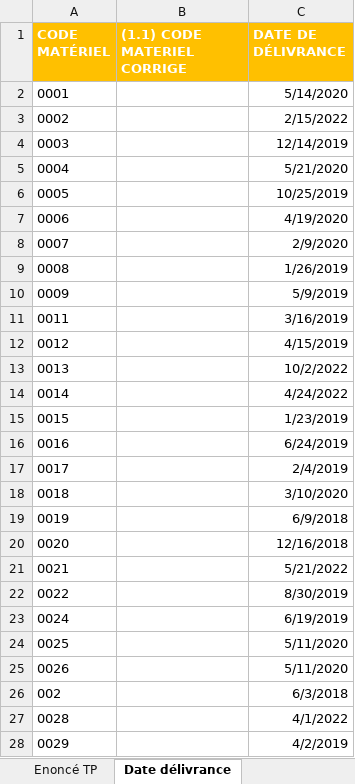
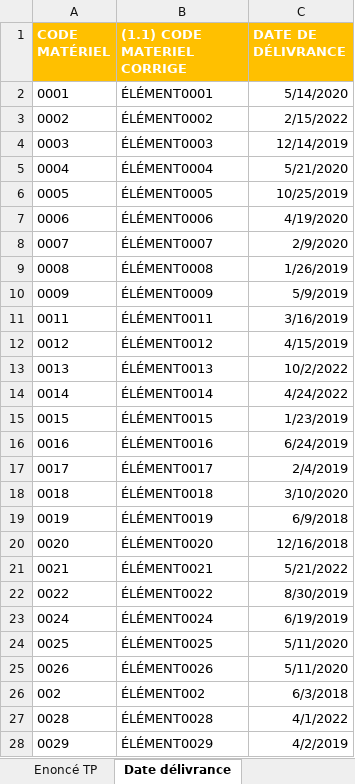
Before and after one commit to smvway/i1_dev_g1_etl, an Excel workbook: Cas pratique - Excel - Maintenance info/TP - Maintenance informatique.xlsx, sheet Date délivrance, drawn as a sheet; only a part is shown; values as stored, in another font and other column widths than the file's, no borders; the diff covers the shown part only; the diff names each change by its address in the sheet, - before the commit and + after, or states it on an @@ line.

```diff
--- a/Cas pratique - Excel - Maintenance info/TP - Maintenance informatique.xlsx (sheet Date délivrance)
+++ b/Cas pratique - Excel - Maintenance info/TP - Maintenance informatique.xlsx (sheet Date délivrance)
-B2 ((1.1) CODE MATERIEL CORRIGE): (empty)
+B2 ((1.1) CODE MATERIEL CORRIGE): ÉLÉMENT0001
-B3 ((1.1) CODE MATERIEL CORRIGE): (empty)
+B3 ((1.1) CODE MATERIEL CORRIGE): ÉLÉMENT0002
-B4 ((1.1) CODE MATERIEL CORRIGE): (empty)
+B4 ((1.1) CODE MATERIEL CORRIGE): ÉLÉMENT0003
-B5 ((1.1) CODE MATERIEL CORRIGE): (empty)
+B5 ((1.1) CODE MATERIEL CORRIGE): ÉLÉMENT0004
-B6 ((1.1) CODE MATERIEL CORRIGE): (empty)
+B6 ((1.1) CODE MATERIEL CORRIGE): ÉLÉMENT0005
-B7 ((1.1) CODE MATERIEL CORRIGE): (empty)
+B7 ((1.1) CODE MATERIEL CORRIGE): ÉLÉMENT0006
-B8 ((1.1) CODE MATERIEL CORRIGE): (empty)
+B8 ((1.1) CODE MATERIEL CORRIGE): ÉLÉMENT0007
-B9 ((1.1) CODE MATERIEL CORRIGE): (empty)
+B9 ((1.1) CODE MATERIEL CORRIGE): ÉLÉMENT0008
-B10 ((1.1) CODE MATERIEL CORRIGE): (empty)
+B10 ((1.1) CODE MATERIEL CORRIGE): ÉLÉMENT0009
-B11 ((1.1) CODE MATERIEL CORRIGE): (empty)
+B11 ((1.1) CODE MATERIEL CORRIGE): ÉLÉMENT0011
-B12 ((1.1) CODE MATERIEL CORRIGE): (empty)
+B12 ((1.1) CODE MATERIEL CORRIGE): ÉLÉMENT0012
-B13 ((1.1) CODE MATERIEL CORRIGE): (empty)
+B13 ((1.1) CODE MATERIEL CORRIGE): ÉLÉMENT0013
-B14 ((1.1) CODE MATERIEL CORRIGE): (empty)
+B14 ((1.1) CODE MATERIEL CORRIGE): ÉLÉMENT0014
-B15 ((1.1) CODE MATERIEL CORRIGE): (empty)
+B15 ((1.1) CODE MATERIEL CORRIGE): ÉLÉMENT0015
-B16 ((1.1) CODE MATERIEL CORRIGE): (empty)
+B16 ((1.1) CODE MATERIEL CORRIGE): ÉLÉMENT0016
-B17 ((1.1) CODE MATERIEL CORRIGE): (empty)
+B17 ((1.1) CODE MATERIEL CORRIGE): ÉLÉMENT0017
-B18 ((1.1) CODE MATERIEL CORRIGE): (empty)
+B18 ((1.1) CODE MATERIEL CORRIGE): ÉLÉMENT0018
-B19 ((1.1) CODE MATERIEL CORRIGE): (empty)
+B19 ((1.1) CODE MATERIEL CORRIGE): ÉLÉMENT0019
-B20 ((1.1) CODE MATERIEL CORRIGE): (empty)
+B20 ((1.1) CODE MATERIEL CORRIGE): ÉLÉMENT0020
-B21 ((1.1) CODE MATERIEL CORRIGE): (empty)
+B21 ((1.1) CODE MATERIEL CORRIGE): ÉLÉMENT0021
-B22 ((1.1) CODE MATERIEL CORRIGE): (empty)
+B22 ((1.1) CODE MATERIEL CORRIGE): ÉLÉMENT0022
-B23 ((1.1) CODE MATERIEL CORRIGE): (empty)
+B23 ((1.1) CODE MATERIEL CORRIGE): ÉLÉMENT0024
-B24 ((1.1) CODE MATERIEL CORRIGE): (empty)
+B24 ((1.1) CODE MATERIEL CORRIGE): ÉLÉMENT0025
-B25 ((1.1) CODE MATERIEL CORRIGE): (empty)
+B25 ((1.1) CODE MATERIEL CORRIGE): ÉLÉMENT0026
-B26 ((1.1) CODE MATERIEL CORRIGE): (empty)
+B26 ((1.1) CODE MATERIEL CORRIGE): ÉLÉMENT002
-B27 ((1.1) CODE MATERIEL CORRIGE): (empty)
+B27 ((1.1) CODE MATERIEL CORRIGE): ÉLÉMENT0028
-B28 ((1.1) CODE MATERIEL CORRIGE): (empty)
+B28 ((1.1) CODE MATERIEL CORRIGE): ÉLÉMENT0029
```
Also changed, not shown: 1 edited cell elsewhere in this sheet, sheet Tableau principal, formulas that keep their value.
